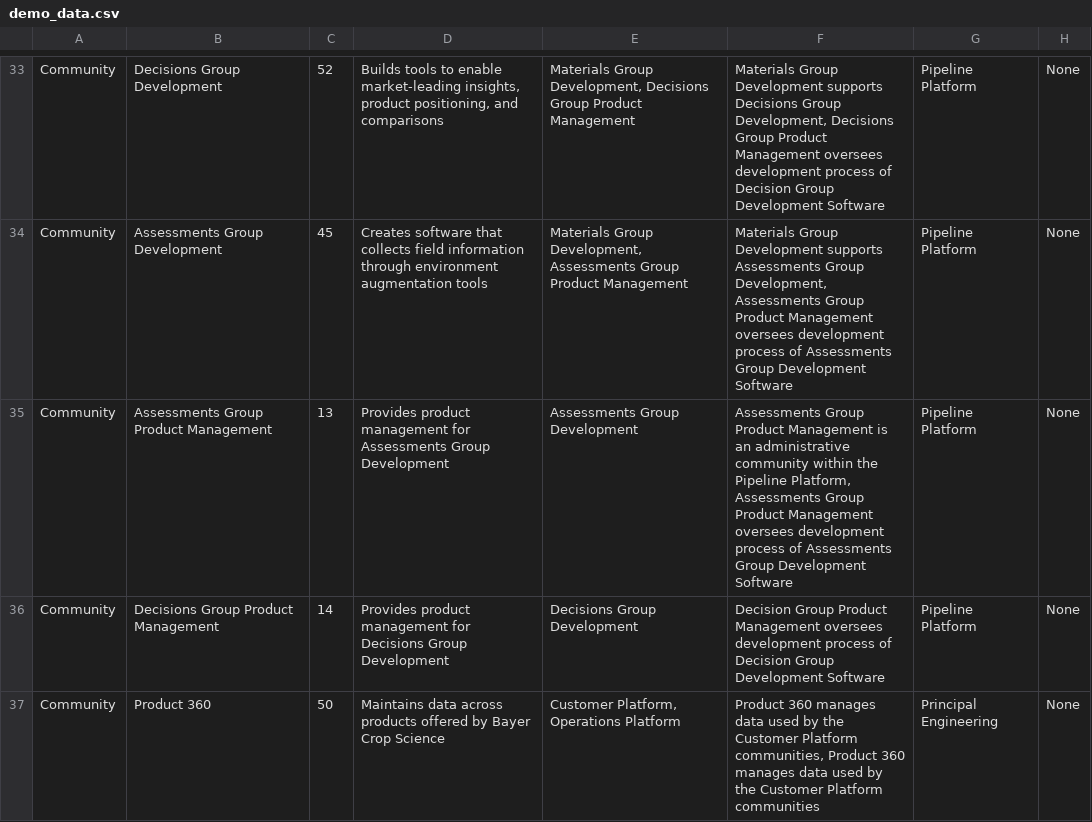
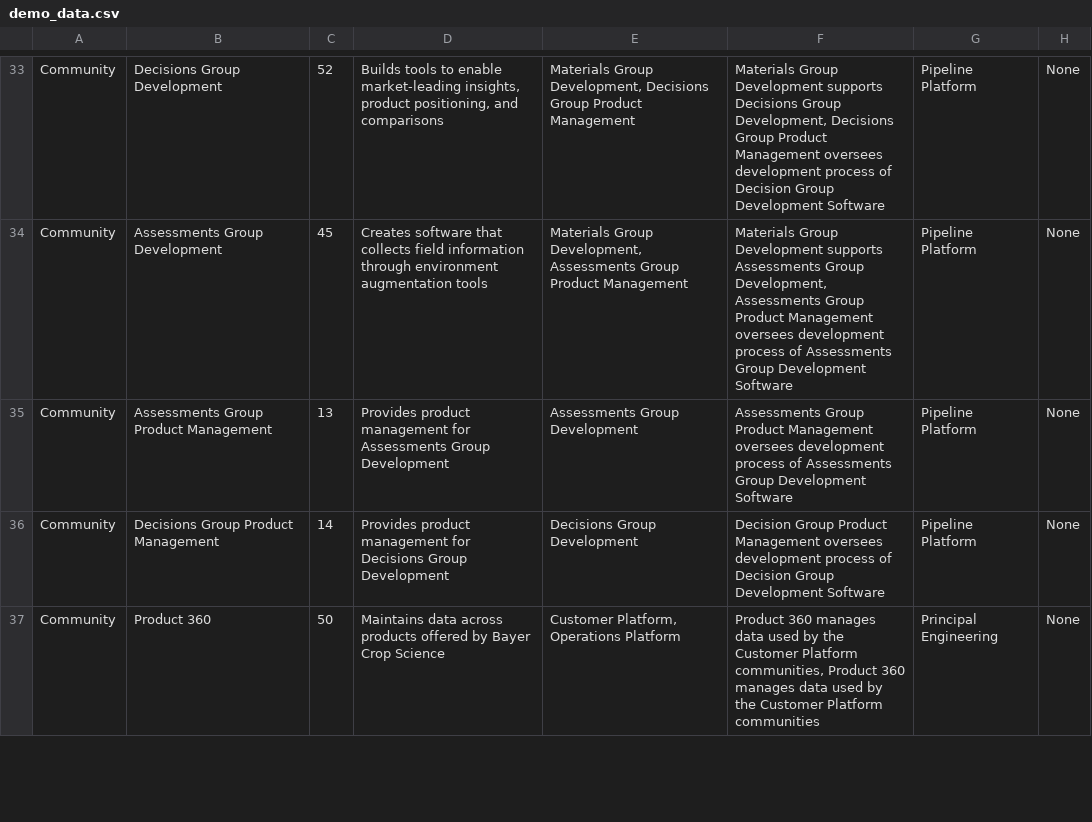
Before and after one commit to Capnconn/3D_Organizational_Chart, a CSV file: demo_data.csv, drawn as a sheet; only a part is shown, gaps mark what is left out.

Commit message:
DeletePage dropdowns update in live time. demo_data subsidiary description removed.

```diff
--- a/demo_data.csv
+++ b/demo_data.csv
@@ -34,3 +34,3 @@ Community,Decisions Group Development,52,"Builds tools to enable market-leading
 Community,Assessments Group Development,45,Creates software that collects field information through environment augmentation tools,"Materials Group Development, Assessments Group Product Management","Materials Group Development supports Assessments Group Development, Assessments Group Product Management oversees development process of Assessments Group Development Software",Pipeline Platform,None
-Community,Assessments Group Product Management,13,Provides product management for Assessments Group Development,Assessments Group Development,"Assessments Group Product Management is an administrative community within the Pipeline Platform,  Assessments Group Product Management oversees development process of Assessments Group Development Software",Pipeline Platform,None
+Community,Assessments Group Product Management,13,Provides product management for Assessments Group Development,Assessments Group Development,Assessments Group Product Management oversees development process of Assessments Group Development Software,Pipeline Platform,None
 Community,Decisions Group Product Management,14,Provides product management for Decisions Group Development,Decisions Group Development,Decision Group Product Management oversees development process of Decision Group Development Software,Pipeline Platform,None
```
Also changed, not shown: 1 other file.
